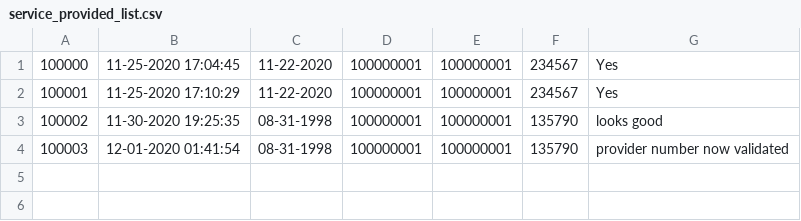
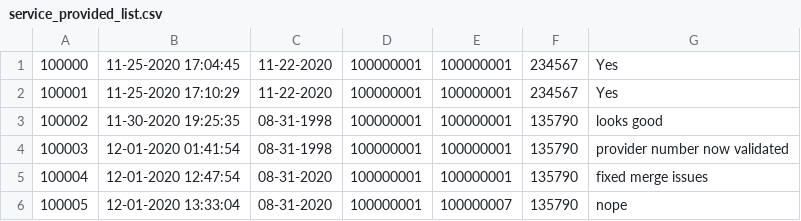
Before and after one commit to pdthompson5/ChocAn-Data-System, a CSV file: userData/service_provided_list.csv, drawn as a sheet.

```diff
--- a/userData/service_provided_list.csv
+++ b/userData/service_provided_list.csv
@@ -4 +4,3 @@
 100003,12-01-2020 01:41:54,08-31-1998,100000001,100000001,135790,provider number now validated
+100004,12-01-2020 12:47:54,08-31-2020,100000001,100000001,135790,fixed merge issues
+100005,12-01-2020 13:33:04,08-31-2020,100000001,100000007,135790,nope
```
Also changed, not shown: 14 other files.
